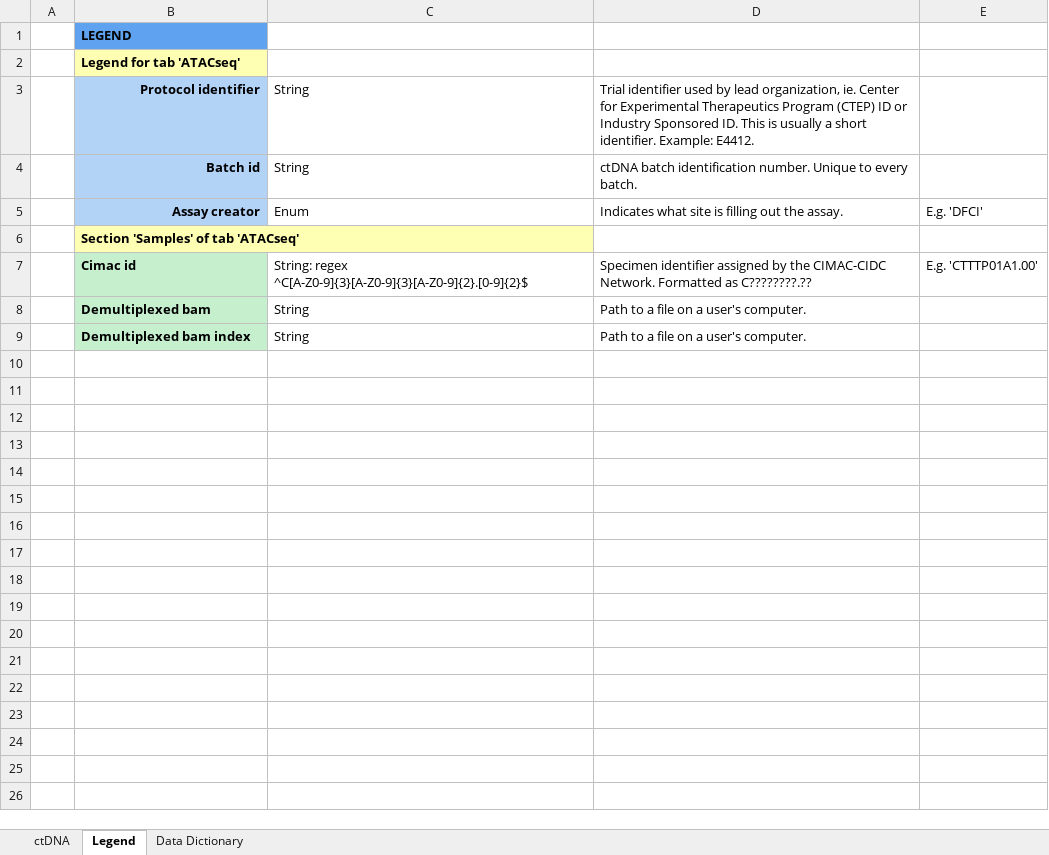
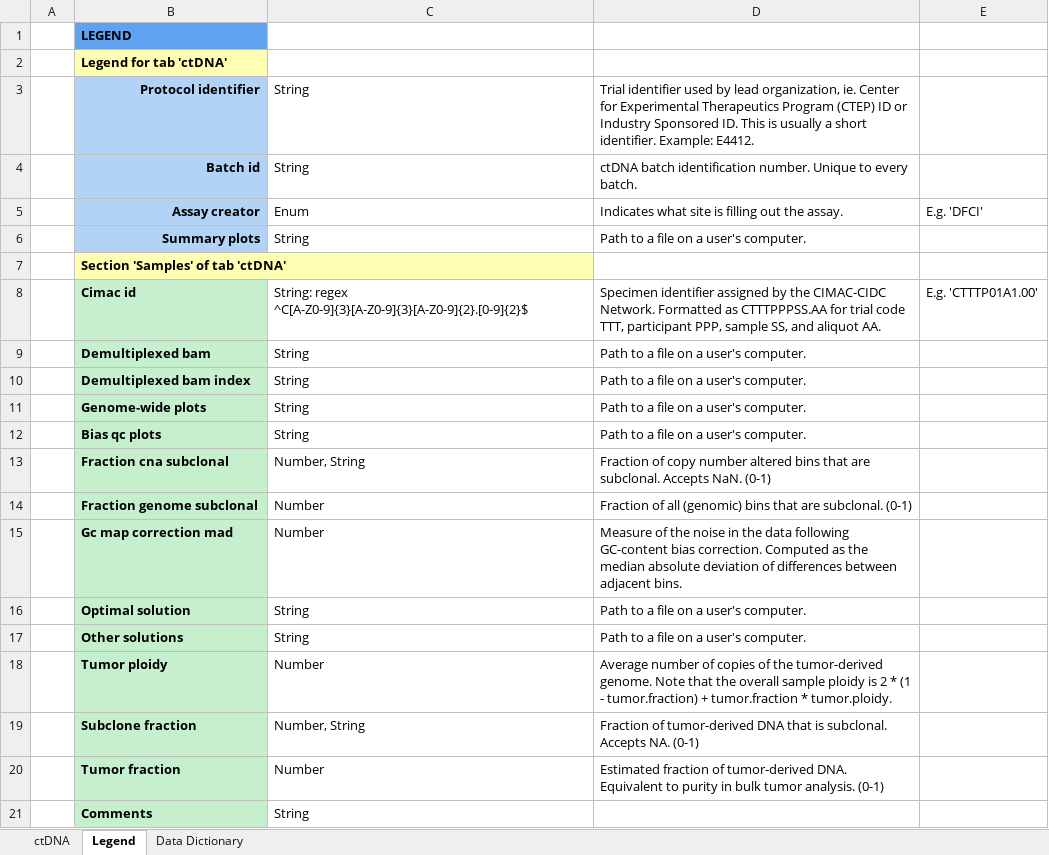
Before and after one commit to CIMAC-CIDC/cidc-schemas, an Excel workbook: template_examples/ctdna_template.xlsx, sheet Legend, drawn as a sheet; values as stored, in another font and other column widths than the file's, no borders; addresses are those after the commit; the diff names each change by its address in the sheet, - before the commit and + after, or states it on an @@ line.

Commit message:
CIDC-1502 CIDC-1503 consolidate analysis files to assay files

```diff
--- a/template_examples/ctdna_template.xlsx (sheet Legend)
+++ b/template_examples/ctdna_template.xlsx (sheet Legend)
-B2: Legend for tab 'ATACseq'
+B2: Legend for tab 'ctDNA'
+row 6:  | Summary plots | String | Path to a file on a user's computer.
-B7: Section 'Samples' of tab 'ATACseq'
+B7: Section 'Samples' of tab 'ctDNA'
-D8: …Formatted as C????????.??
+D8: …Formatted as CTTTPPPSS.AA for trial code TTT, participant PPP, sample SS, and aliquot AA.
+row 11:  | Genome-wide plots | String | Path to a file on a user's computer.
+row 12:  | Bias qc plots | String | Path to a file on a user's computer.
+row 13:  | Fraction cna subclonal | Number, String | Fraction of copy number altered bins that are subclonal. Accepts NaN. (0-1)
+row 14:  | Fraction genome subclonal | Number | Fraction of all (genomic) bins that are subclonal. (0-1)
+row 15:  | Gc map correction mad | Number | Measure of the noise in the data following GC-content bias correction. Computed as the median absolute deviation of differences between adjacent bins.
+row 16:  | Optimal solution | String | Path to a file on a user's computer.
+row 17:  | Other solutions | String | Path to a file on a user's computer.
+row 18:  | Tumor ploidy | Number | Average number of copies of the tumor-derived genome. Note that the overall sample ploidy is 2 * (1 - tumor.fraction) + tumor.fraction * tumor.ploidy.
+row 19:  | Subclone fraction | Number, String | Fraction of tumor-derived DNA that is subclonal. Accepts NA. (0-1)
+row 20:  | Tumor fraction | Number | Estimated fraction of tumor-derived DNA. Equivalent to purity in bulk tumor analysis. (0-1)
+row 21:  | Comments | String
```
Also changed, not shown: sheet ctDNA, template_examples/microbiome_template.xlsx, 48 other files.
